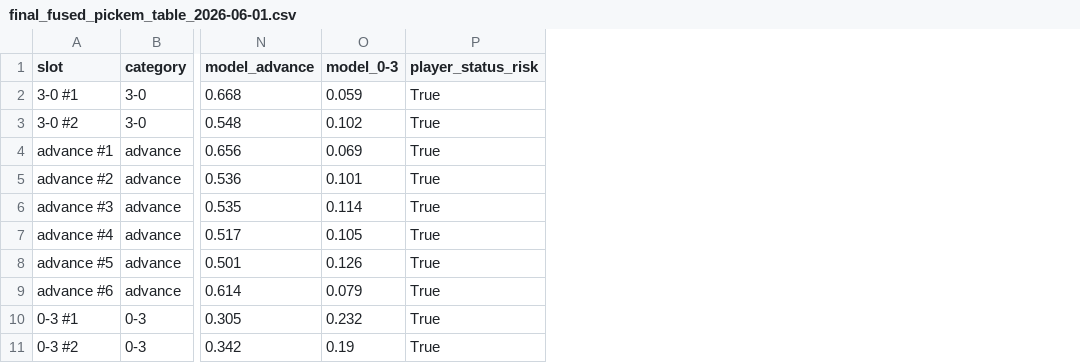
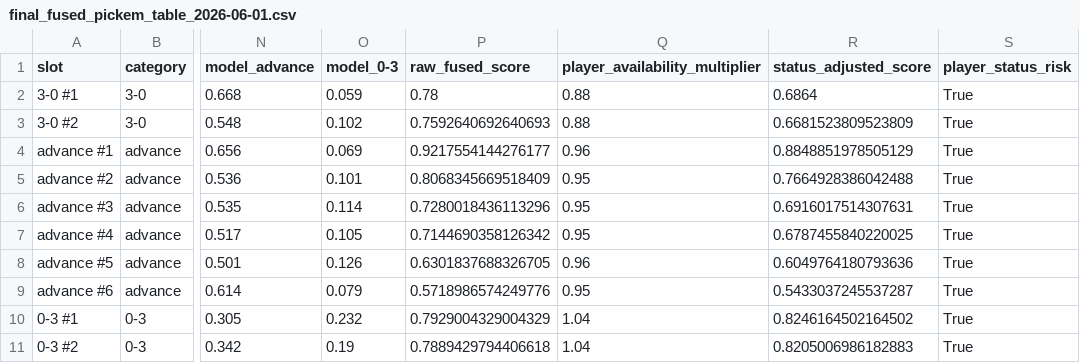
Before and after one commit to beforeugone520/CS-AI-bet, a CSV file: data/cologne2026/predictions/fivee_6m_stage1_2026-06-01/final_fused_pickem_table_2026-06-01.csv, drawn as a sheet; only a part is shown, gaps mark what is left out; the diff names each change by its address in the sheet, - before the commit and + after, or states it on an @@ line.

Commit message:
feat: apply player status to fused pickem scoring

```diff
--- a/data/cologne2026/predictions/fivee_6m_stage1_2026-06-01/final_fused_pickem_table_2026-06-01.csv
+++ b/data/cologne2026/predictions/fivee_6m_stage1_2026-06-01/final_fused_pickem_table_2026-06-01.csv
+column P (raw_fused_score), rows 2-11: 0.78 | 0.7592640692640693 | 0.9217554144276177 | 0.8068345669518409 | 0.7280018436113296 | 0.7144690358126342 | 0.6301837688326705 | 0.5718986574249776 | 0.7929004329004329 | 0.7889429794406618
+column Q (player_availability_multiplier), rows 2-11: 0.88 | 0.88 | 0.96 | 0.95 | 0.95 | 0.95 | 0.96 | 0.95 | 1.04 | 1.04
+column R (status_adjusted_score), rows 2-11: 0.6864 | 0.6681523809523809 | 0.8848851978505129 | 0.7664928386042488 | 0.6916017514307631 | 0.6787455840220025 | 0.6049764180793636 | 0.5433037245537287 | 0.8246164502164502 | 0.8205006986182883
```
Also changed, not shown: 6 other files.
